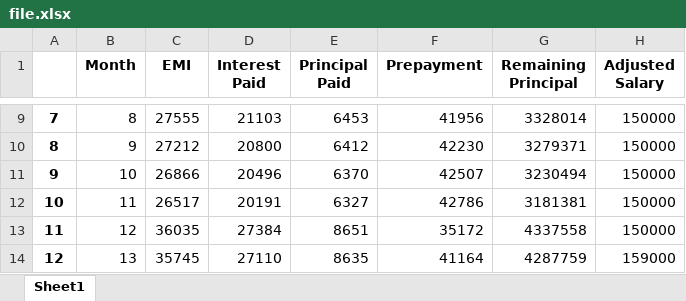
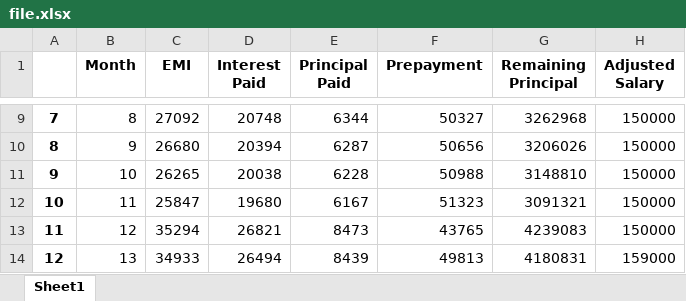
Before and after one commit to Jaykorade/Smart-Home-Loan-Planner, an Excel workbook: file.xlsx, sheet Sheet1, drawn as a sheet; only a part is shown, gaps mark what is left out; values as stored, in another font and other column widths than the file's, no borders; the diff covers the shown part only; the diff names each change by its address in the sheet, - before the commit and + after, or states it on an @@ line.

```diff
--- a/file.xlsx (sheet Sheet1)
+++ b/file.xlsx (sheet Sheet1)
-C9 (EMI): 27555
+C9 (EMI): 27092
-D9 (Interest Paid): 21103
+D9 (Interest Paid): 20748
-E9 (Principal Paid): 6453
+E9 (Principal Paid): 6344
-F9 (Prepayment): 41956
+F9 (Prepayment): 50327
-G9 (Remaining Principal): 3328014
+G9 (Remaining Principal): 3262968
-C10 (EMI): 27212
+C10 (EMI): 26680
-D10 (Interest Paid): 20800
+D10 (Interest Paid): 20394
-E10 (Principal Paid): 6412
+E10 (Principal Paid): 6287
-F10 (Prepayment): 42230
+F10 (Prepayment): 50656
-G10 (Remaining Principal): 3279371
+G10 (Remaining Principal): 3206026
-C11 (EMI): 26866
+C11 (EMI): 26265
-D11 (Interest Paid): 20496
+D11 (Interest Paid): 20038
-E11 (Principal Paid): 6370
+E11 (Principal Paid): 6228
-F11 (Prepayment): 42507
+F11 (Prepayment): 50988
-G11 (Remaining Principal): 3230494
+G11 (Remaining Principal): 3148810
-C12 (EMI): 26517
+C12 (EMI): 25847
-D12 (Interest Paid): 20191
+D12 (Interest Paid): 19680
-E12 (Principal Paid): 6327
+E12 (Principal Paid): 6167
-F12 (Prepayment): 42786
+F12 (Prepayment): 51323
-G12 (Remaining Principal): 3181381
+G12 (Remaining Principal): 3091321
-C13 (EMI): 36035
+C13 (EMI): 35294
-D13 (Interest Paid): 27384
+D13 (Interest Paid): 26821
-E13 (Principal Paid): 8651
+E13 (Principal Paid): 8473
-F13 (Prepayment): 35172
+F13 (Prepayment): 43765
-G13 (Remaining Principal): 4337558
+G13 (Remaining Principal): 4239083
-C14 (EMI): 35745
+C14 (EMI): 34933
-D14 (Interest Paid): 27110
+D14 (Interest Paid): 26494
-E14 (Principal Paid): 8635
+E14 (Principal Paid): 8439
-F14 (Prepayment): 41164
+F14 (Prepayment): 49813
-G14 (Remaining Principal): 4287759
+G14 (Remaining Principal): 4180831
```
Also changed, not shown: 8 removed rows and 437 edited cells elsewhere in this sheet, 1 other file.
